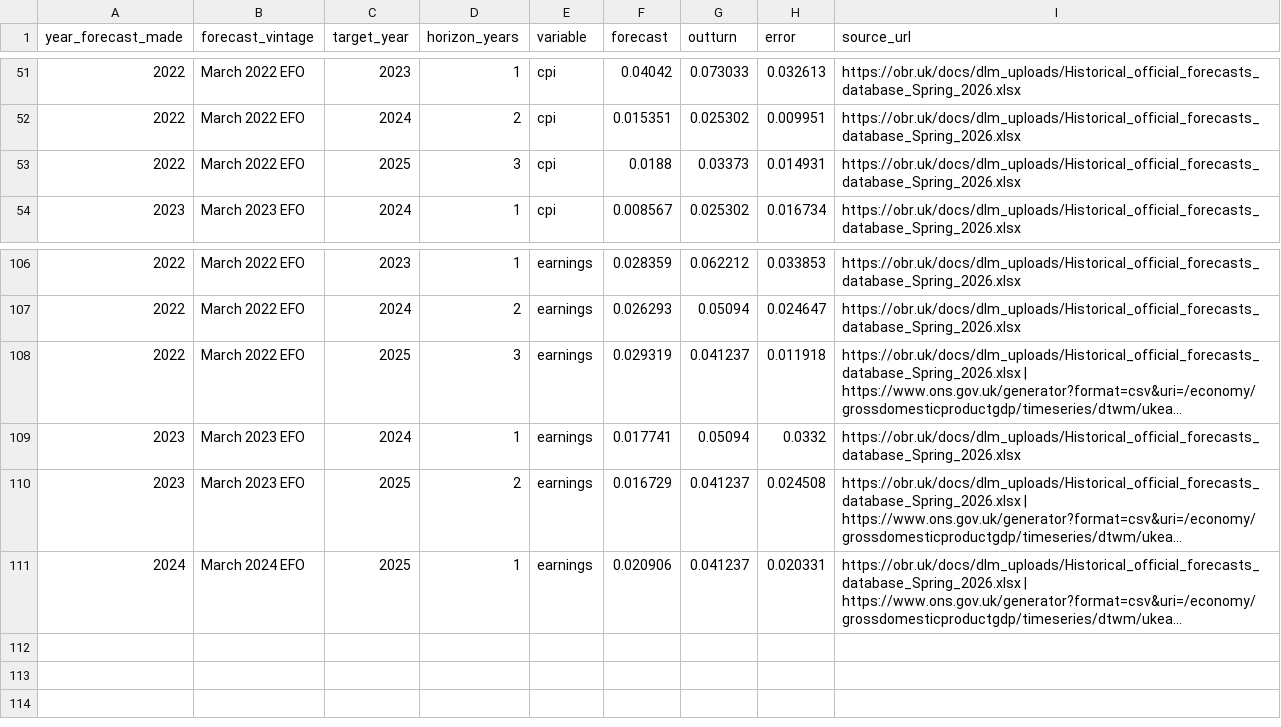
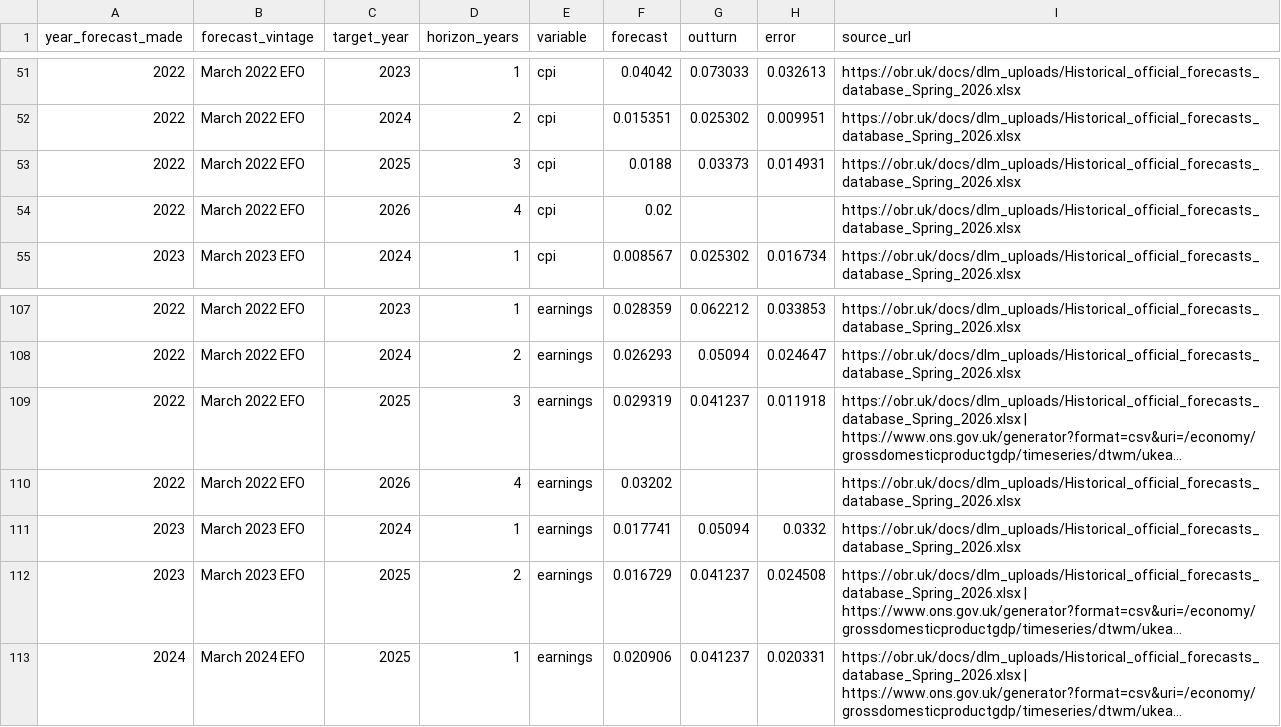
Before and after one commit to PolicyEngine/uk-triple-lock, a CSV file: data/obr_forecast_errors.csv, drawn as a sheet; only a part is shown, gaps mark what is left out; long unchanged cells end in …; the diff names each change by its address in the sheet, - before the commit and + after, or states it on an @@ line.

```diff
--- a/data/obr_forecast_errors.csv
+++ b/data/obr_forecast_errors.csv
+row 54: 2022 | March 2022 EFO | 2026 | 4 | cpi | 0.02 |  |  | https://obr.uk/docs/dlm_uploads/Historical_official_forecasts_database_Spring_2026.xlsx
+row 110: 2022 | March 2022 EFO | 2026 | 4 | earnings | 0.03202 |  |  | https://obr.uk/docs/dlm_uploads/Historical_official_forecasts_database_Spring_2026.xlsx
```
Also changed, not shown: data/obr_central_forecast.csv, data/raw/ons_d7bt_cpi_index.csv, 9 other files.
